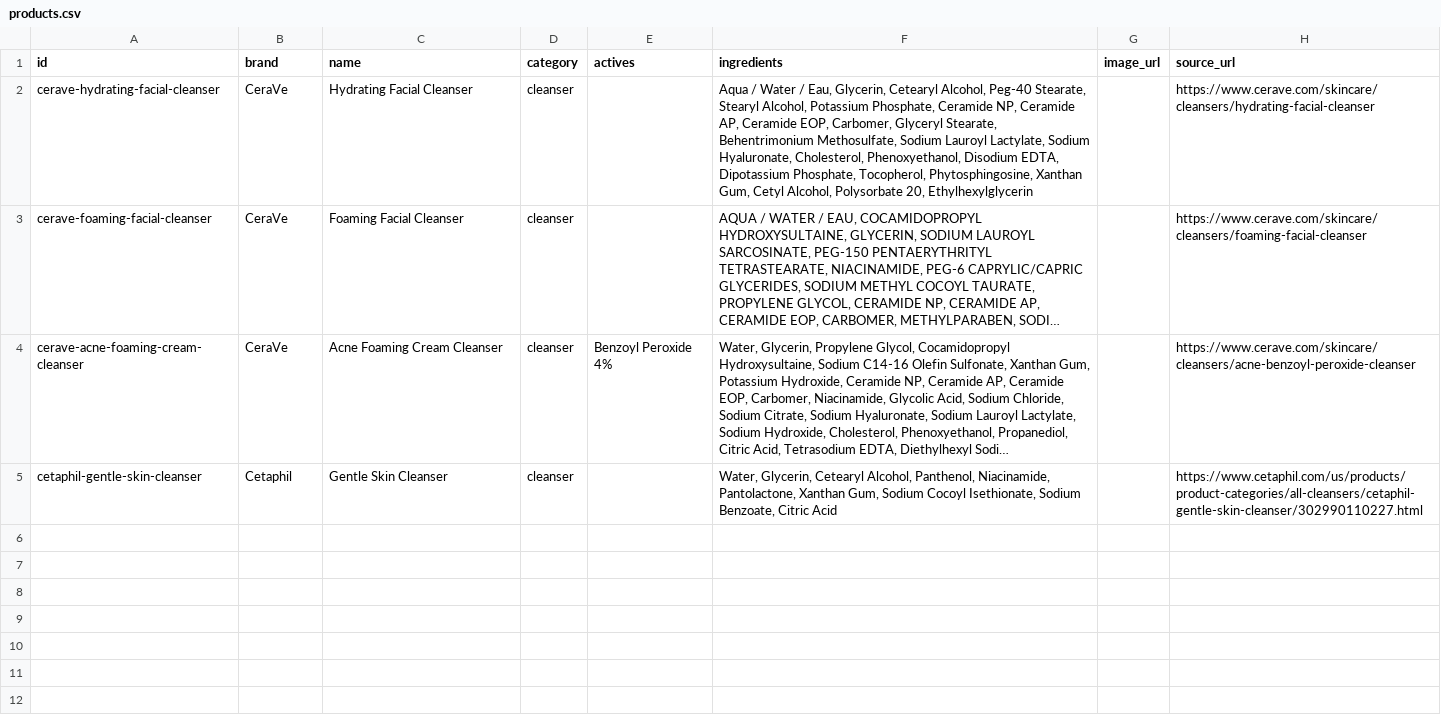
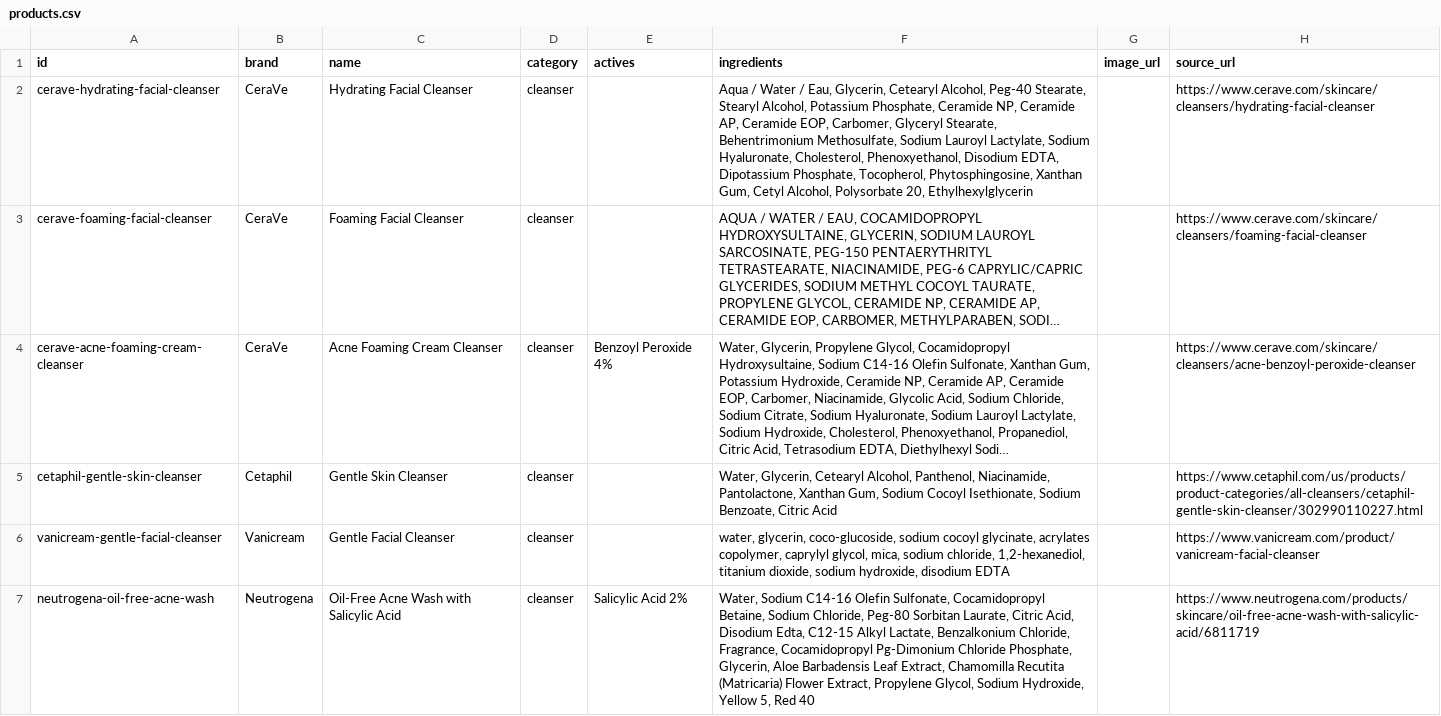
Before and after one commit to hitanshich17/nuskha, a CSV file: catalog/products.csv, drawn as a sheet; only a part is shown; long unchanged cells end in …; the diff covers the shown part only; the diff names each change by its address in the sheet, - before the commit and + after, or states it on an @@ line.

```diff
--- a/catalog/products.csv
+++ b/catalog/products.csv
+row 6: vanicream-gentle-facial-cleanser | Vanicream | Gentle Facial Cleanser | cleanser |  | water, glycerin, coco-glucoside, sodium cocoyl glycinate, acrylates copolymer, caprylyl glycol, mica, sodium chloride, 1,2-hexanediol, titanium dioxide, sodium hydroxide, disodium EDTA |  | https://www.vanicream.com/product/vanicream-facial-cleanser
+row 7: neutrogena-oil-free-acne-wash | Neutrogena | Oil-Free Acne Wash with Salicylic Acid | cleanser | Salicylic Acid 2% | Water, Sodium C14-16 Olefin Sulfonate, Cocamidopropyl Betaine, Sodium Chloride, Peg-80 Sorbitan Laurate, Citric Acid, Disodium Edta, C12-15 Alkyl Lactate, Benzalkonium Chloride, Fragrance, Cocamidopropyl Pg-Dimonium Chloride Phosphate, Glycerin, Aloe Barbadensis Leaf Extract, Chamomilla Recutita (Matricaria) Flower Extract, Propylene Glycol, Sodium Hydroxide, Yellow 5, Red 40 |  | https://www.neutrogena.com/products/skincare/oil-free-acne-wash-with-salicylic-acid/6811719
```
Also changed, not shown: 1 added row elsewhere in this file, catalog/offers.csv, 1 other file.
